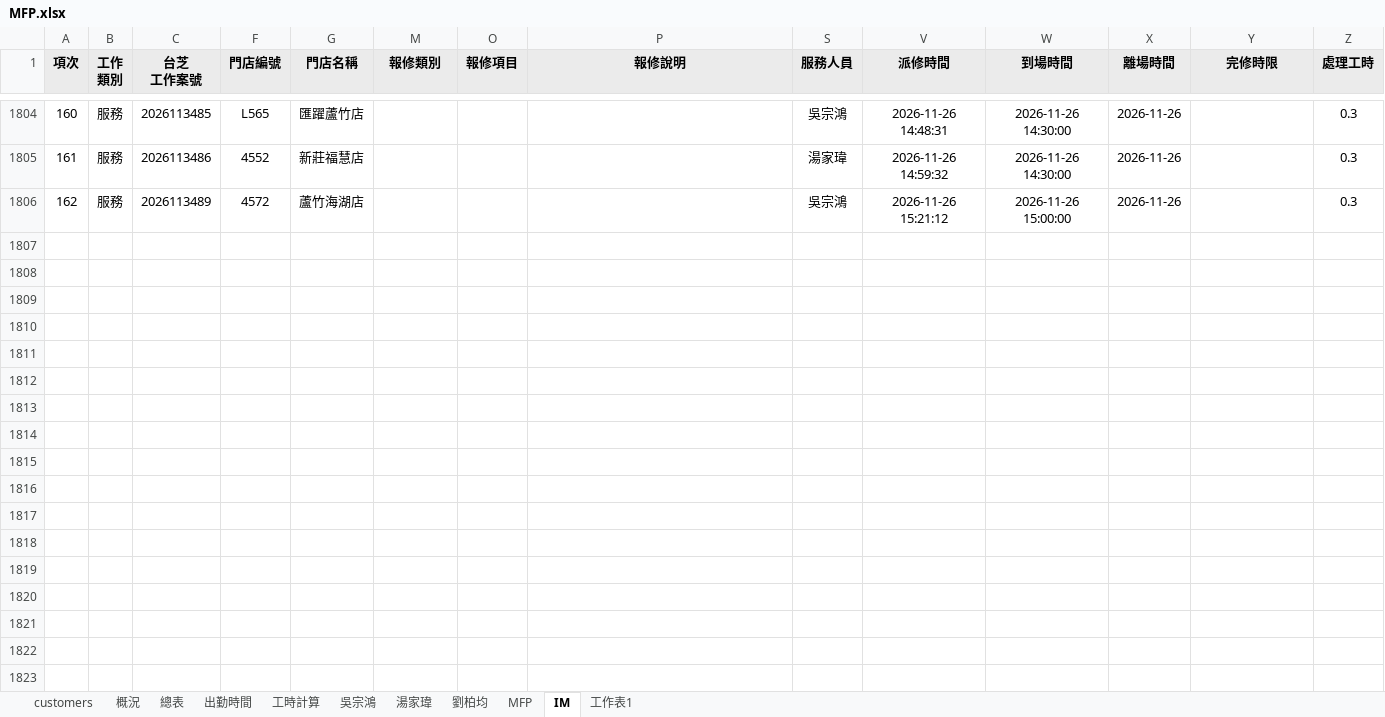
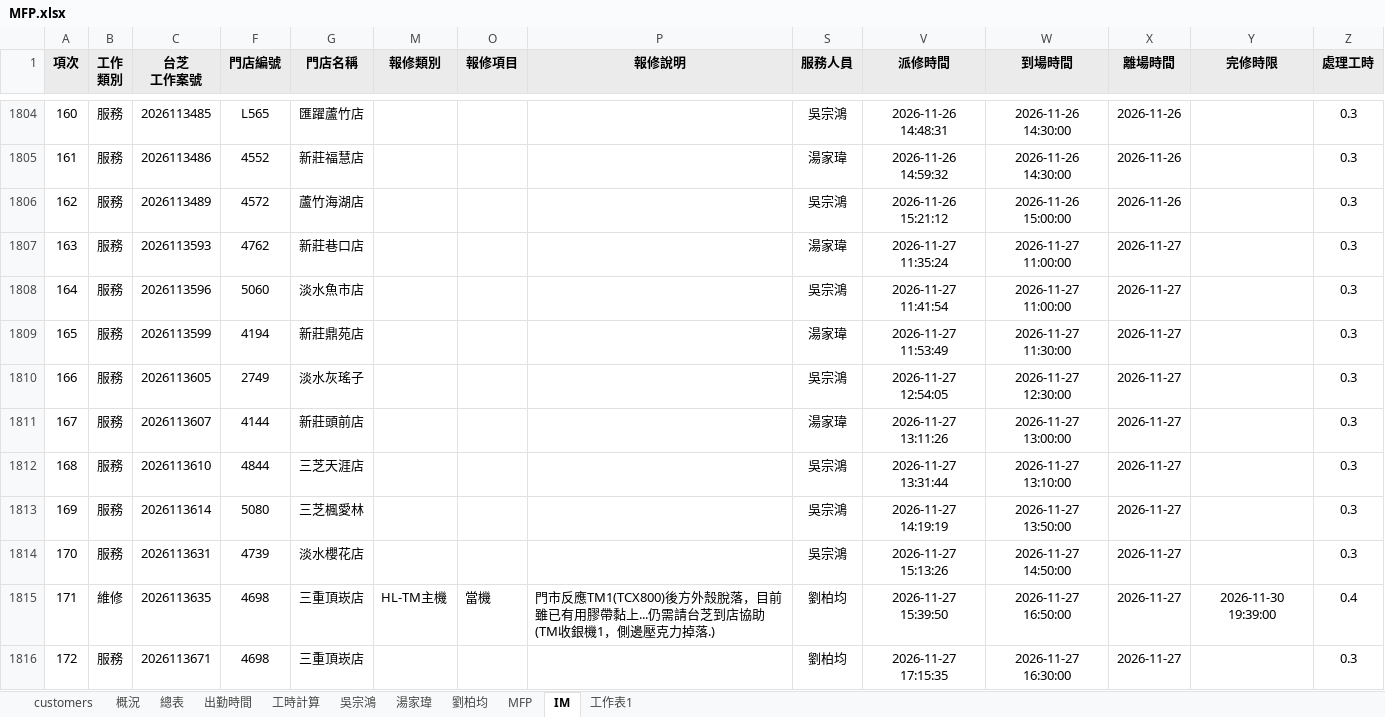
Before and after one commit to Yang-0419-di/FW_2, an Excel workbook: MFP/MFP.xlsx, sheet IM, drawn as a sheet; only a part is shown, gaps mark what is left out; values as stored, in another font and other column widths than the file's, no borders; conditional formats not drawn; rows hold the shown columns only; the diff names each change by its address in the sheet, - before the commit and + after, or states it on an @@ line.

```diff
--- a/MFP/MFP.xlsx (sheet IM)
+++ b/MFP/MFP.xlsx (sheet IM)
+row 1807: 163 | 服務 | 2026113593 | 4762 | 新莊巷口店 |  |  |  | 湯家瑋 | 2026-11-27 11:35:24 | 2026-11-27 11:00:00 | 2026-11-27 |  | 0.3
+row 1808: 164 | 服務 | 2026113596 | 5060 | 淡水魚市店 |  |  |  | 吳宗鴻 | 2026-11-27 11:41:54 | 2026-11-27 11:00:00 | 2026-11-27 |  | 0.3
+row 1809: 165 | 服務 | 2026113599 | 4194 | 新莊鼎苑店 |  |  |  | 湯家瑋 | 2026-11-27 11:53:49 | 2026-11-27 11:30:00 | 2026-11-27 |  | 0.3
+row 1810: 166 | 服務 | 2026113605 | 2749 | 淡水灰瑤子 |  |  |  | 吳宗鴻 | 2026-11-27 12:54:05 | 2026-11-27 12:30:00 | 2026-11-27 |  | 0.3
+row 1811: 167 | 服務 | 2026113607 | 4144 | 新莊頭前店 |  |  |  | 湯家瑋 | 2026-11-27 13:11:26 | 2026-11-27 13:00:00 | 2026-11-27 |  | 0.3
+row 1812: 168 | 服務 | 2026113610 | 4844 | 三芝天涯店 |  |  |  | 吳宗鴻 | 2026-11-27 13:31:44 | 2026-11-27 13:10:00 | 2026-11-27 |  | 0.3
+row 1813: 169 | 服務 | 2026113614 | 5080 | 三芝楓愛林 |  |  |  | 吳宗鴻 | 2026-11-27 14:19:19 | 2026-11-27 13:50:00 | 2026-11-27 |  | 0.3
+row 1814: 170 | 服務 | 2026113631 | 4739 | 淡水櫻花店 |  |  |  | 吳宗鴻 | 2026-11-27 15:13:26 | 2026-11-27 14:50:00 | 2026-11-27 |  | 0.3
+row 1815: 171 | 維修 | 2026113635 | 4698 | 三重頂崁店 | HL-TM主機 | 當機 | 門市反應TM1(TCX800)後方外殼脫落，目前雖已有用膠帶黏上...仍需請台芝到店協助(TM收銀機1，側邊壓克力掉落.) | 劉柏均 | 2026-11-27 15:39:50 | 2026-11-27 16:50:00 | 2026-11-27 | 2026-11-30 19:39:00 | 0.4
+row 1816: 172 | 服務 | 2026113671 | 4698 | 三重頂崁店 |  |  |  | 劉柏均 | 2026-11-27 17:15:35 | 2026-11-27 16:30:00 | 2026-11-27 |  | 0.3
```
Also changed, not shown: sheet MFP, sheet 工時計算, sheet 出勤時間, hidden cells, IM/202611_HL_Maintain_Report.xlsx, IM/202611_Service_Count_Report.xlsx, 3 other files.
